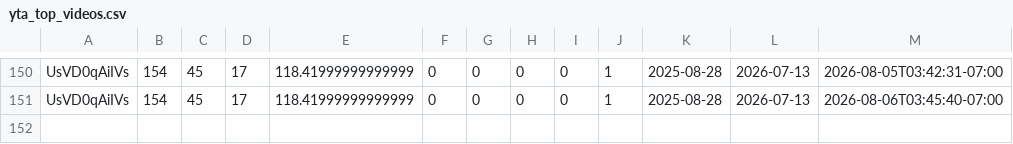
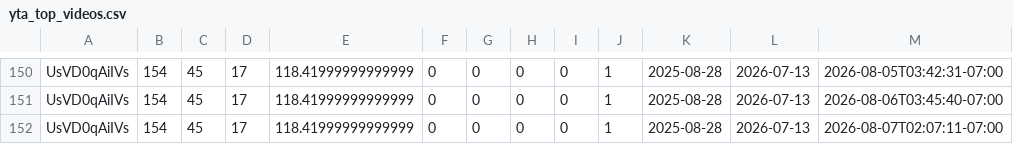
Before and after one commit to zeafang/kepilot-youtube_channel, a CSV file: yta_outputs/yta_top_videos.csv, drawn as a sheet; only a part is shown, gaps mark what is left out.

```diff
--- a/yta_outputs/yta_top_videos.csv
+++ b/yta_outputs/yta_top_videos.csv
@@ -151 +151,2 @@ UsVD0qAiIVs,154,45,17,118.41999999999999,0,0,0,0,1,2025-08-28,2026-07-13,2026-08
 UsVD0qAiIVs,154,45,17,118.41999999999999,0,0,0,0,1,2025-08-28,2026-07-13,2026-08-06T03:45:40-07:00
+UsVD0qAiIVs,154,45,17,118.41999999999999,0,0,0,0,1,2025-08-28,2026-07-13,2026-08-07T02:07:11-07:00
```
Also changed, not shown: yta_outputs/yta_daily_trend.csv, yta_outputs/yta_traffic_sources.csv.
